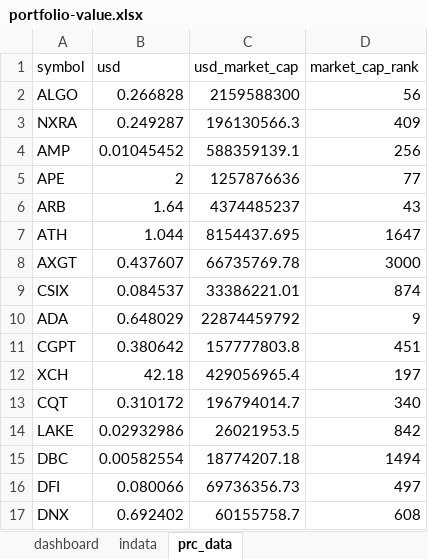
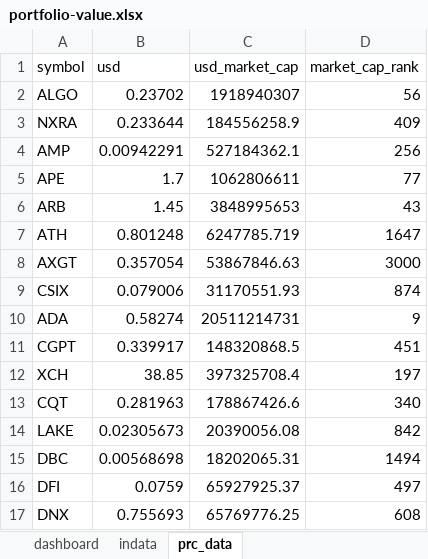
Before and after one commit to ereboreum/important-docs, an Excel workbook: portfolio-value.xlsx, sheet prc_data, drawn as a sheet; only a part is shown; values as stored, in another font and other column widths than the file's, no borders; table styles not drawn; the diff covers the shown part only; the diff names each change by its address in the sheet, - before the commit and + after, or states it on an @@ line.

```diff
--- a/portfolio-value.xlsx (sheet prc_data)
+++ b/portfolio-value.xlsx (sheet prc_data)
-B2 (usd): 0.266828
+B2 (usd): 0.23702
-C2 (usd_market_cap): 2159588300
+C2 (usd_market_cap): 1918940307
-B3 (usd): 0.249287
+B3 (usd): 0.233644
-C3 (usd_market_cap): 196130566.3
+C3 (usd_market_cap): 184556258.9
-B4 (usd): 0.01045452
+B4 (usd): 0.00942291
-C4 (usd_market_cap): 588359139.1
+C4 (usd_market_cap): 527184362.1
-B5 (usd): 2
+B5 (usd): 1.7
-C5 (usd_market_cap): 1257876636
+C5 (usd_market_cap): 1062806611
-B6 (usd): 1.64
+B6 (usd): 1.45
-C6 (usd_market_cap): 4374485237
+C6 (usd_market_cap): 3848995653
-B7 (usd): 1.044
+B7 (usd): 0.801248
-C7 (usd_market_cap): 8154437.695
+C7 (usd_market_cap): 6247785.719
-B8 (usd): 0.437607
+B8 (usd): 0.357054
-C8 (usd_market_cap): 66735769.78
+C8 (usd_market_cap): 53867846.63
-B9 (usd): 0.084537
+B9 (usd): 0.079006
-C9 (usd_market_cap): 33386221.01
+C9 (usd_market_cap): 31170551.93
-B10 (usd): 0.648029
+B10 (usd): 0.58274
-C10 (usd_market_cap): 22874459792
+C10 (usd_market_cap): 20511214731
-B11 (usd): 0.380642
+B11 (usd): 0.339917
-C11 (usd_market_cap): 157777803.8
+C11 (usd_market_cap): 148320868.5
-B12 (usd): 42.18
+B12 (usd): 38.85
-C12 (usd_market_cap): 429056965.4
+C12 (usd_market_cap): 397325708.4
-B13 (usd): 0.310172
+B13 (usd): 0.281963
-C13 (usd_market_cap): 196794014.7
+C13 (usd_market_cap): 178867426.6
-B14 (usd): 0.02932986
+B14 (usd): 0.02305673
-C14 (usd_market_cap): 26021953.5
+C14 (usd_market_cap): 20390056.08
-B15 (usd): 0.00582554
+B15 (usd): 0.00568698
-C15 (usd_market_cap): 18774207.18
+C15 (usd_market_cap): 18202065.31
-B16 (usd): 0.080066
+B16 (usd): 0.0759
-C16 (usd_market_cap): 69736356.73
+C16 (usd_market_cap): 65927925.37
-B17 (usd): 0.692402
+B17 (usd): 0.755693
-C17 (usd_market_cap): 60155758.7
+C17 (usd_market_cap): 65769776.25
```
Also changed, not shown: 1 added row and 40 edited cells elsewhere in this sheet, sheet dashboard, sheet indata, 1 other file.
